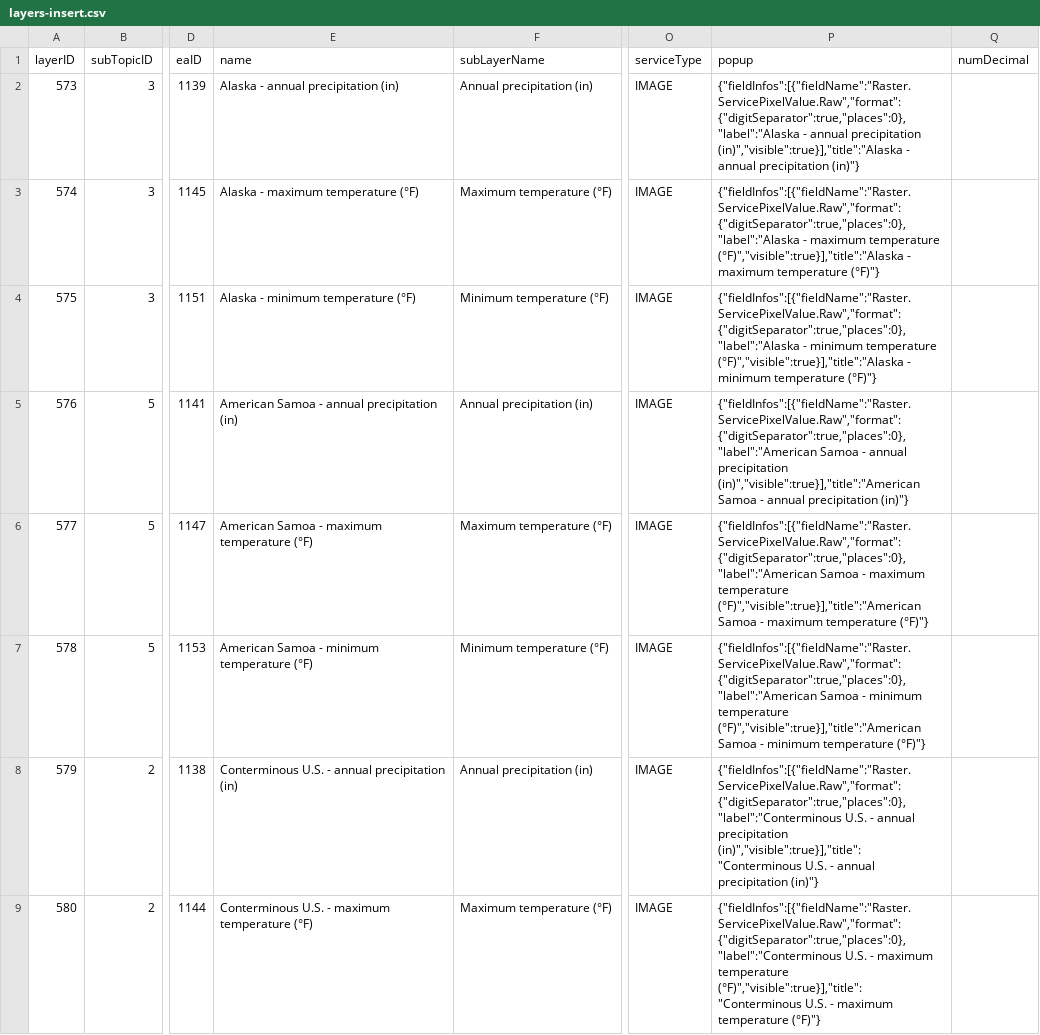
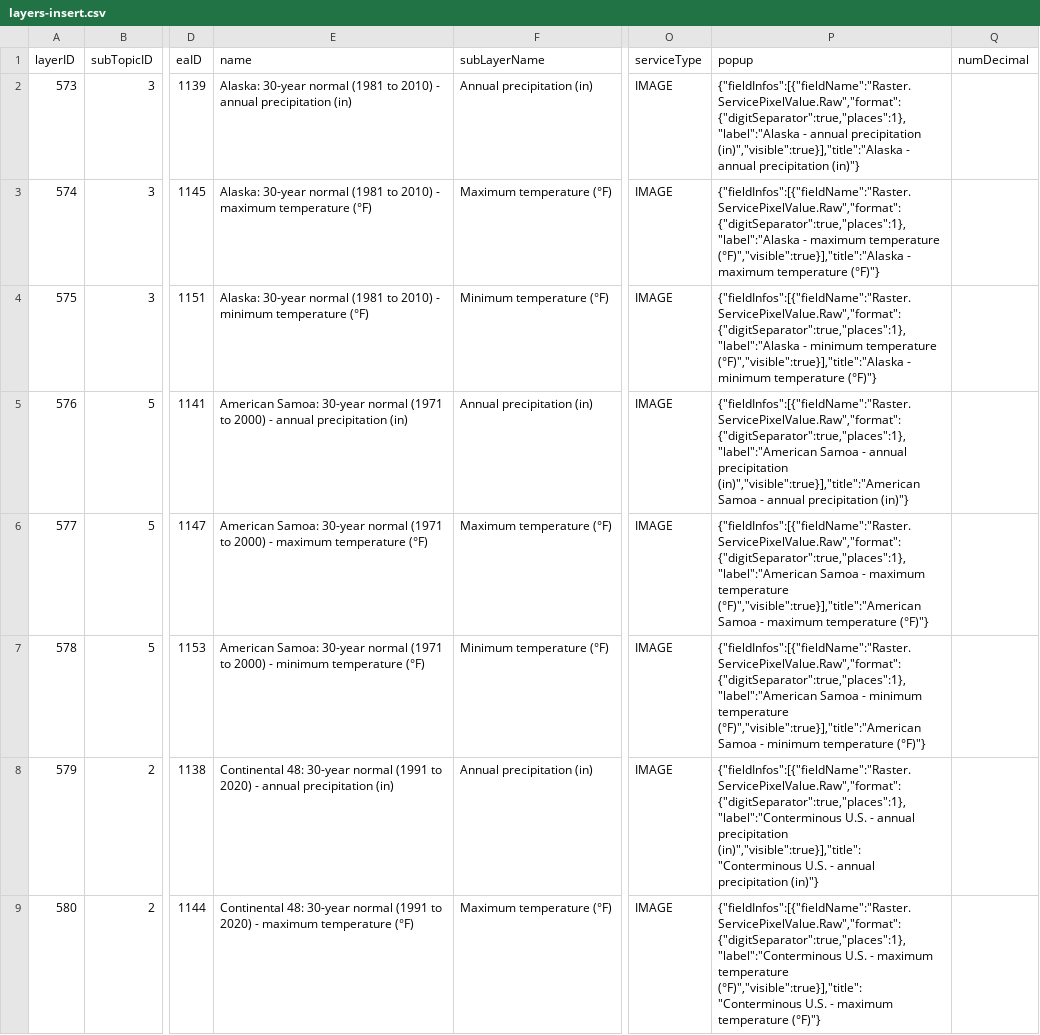
Before and after one commit to USEPA/EnviroAtlas_DB, a CSV file: changes/local/49-Add_PRISM_layers/layers-insert.csv, drawn as a sheet; only a part is shown, gaps mark what is left out; the diff covers the shown part only; the diff names each change by its address in the sheet, - before the commit and + after, or states it on an @@ line.

Commit message:
Edit names for legend, sublayer name, and popup decimal places.

```diff
--- a/changes/local/49-Add_PRISM_layers/layers-insert.csv
+++ b/changes/local/49-Add_PRISM_layers/layers-insert.csv
-E2 (name): Alaska - annual…
+E2 (name): Alaska: 30-year normal (1981 to 2010) - annual…
-P2 (popup): {"fieldInfos":[{"fieldName":"Raster.ServicePixelValue.Raw","format":{"digitSeparator":true,"places":0},"label":"Alaska - annual…
+P2 (popup): {"fieldInfos":[{"fieldName":"Raster.ServicePixelValue.Raw","format":{"digitSeparator":true,"places":1},"label":"Alaska - annual…
-E3 (name): Alaska - maximum…
+E3 (name): Alaska: 30-year normal (1981 to 2010) - maximum…
-P3 (popup): {"fieldInfos":[{"fieldName":"Raster.ServicePixelValue.Raw","format":{"digitSeparator":true,"places":0},"label":"Alaska - maximum…
+P3 (popup): {"fieldInfos":[{"fieldName":"Raster.ServicePixelValue.Raw","format":{"digitSeparator":true,"places":1},"label":"Alaska - maximum…
-E4 (name): Alaska - minimum…
+E4 (name): Alaska: 30-year normal (1981 to 2010) - minimum…
-P4 (popup): {"fieldInfos":[{"fieldName":"Raster.ServicePixelValue.Raw","format":{"digitSeparator":true,"places":0},"label":"Alaska - minimum…
+P4 (popup): {"fieldInfos":[{"fieldName":"Raster.ServicePixelValue.Raw","format":{"digitSeparator":true,"places":1},"label":"Alaska - minimum…
-E5 (name): American Samoa - annual…
+E5 (name): American Samoa: 30-year normal (1971 to 2000) - annual…
-P5 (popup): {"fieldInfos":[{"fieldName":"Raster.ServicePixelValue.Raw","format":{"digitSeparator":true,"places":0},"label":"American Samoa -…
+P5 (popup): {"fieldInfos":[{"fieldName":"Raster.ServicePixelValue.Raw","format":{"digitSeparator":true,"places":1},"label":"American Samoa -…
-E6 (name): American Samoa - maximum…
+E6 (name): American Samoa: 30-year normal (1971 to 2000) - maximum…
-P6 (popup): {"fieldInfos":[{"fieldName":"Raster.ServicePixelValue.Raw","format":{"digitSeparator":true,"places":0},"label":"American Samoa -…
+P6 (popup): {"fieldInfos":[{"fieldName":"Raster.ServicePixelValue.Raw","format":{"digitSeparator":true,"places":1},"label":"American Samoa -…
-E7 (name): American Samoa - minimum…
+E7 (name): American Samoa: 30-year normal (1971 to 2000) - minimum…
-P7 (popup): {"fieldInfos":[{"fieldName":"Raster.ServicePixelValue.Raw","format":{"digitSeparator":true,"places":0},"label":"American Samoa -…
+P7 (popup): {"fieldInfos":[{"fieldName":"Raster.ServicePixelValue.Raw","format":{"digitSeparator":true,"places":1},"label":"American Samoa -…
-E8 (name): Conterminous U.S. - annual…
+E8 (name): Continental 48: 30-year normal (1991 to 2020) - annual…
-P8 (popup): {"fieldInfos":[{"fieldName":"Raster.ServicePixelValue.Raw","format":{"digitSeparator":true,"places":0},"label":"Conterminous U.S. -…
+P8 (popup): {"fieldInfos":[{"fieldName":"Raster.ServicePixelValue.Raw","format":{"digitSeparator":true,"places":1},"label":"Conterminous U.S. -…
-E9 (name): Conterminous U.S. - maximum…
+E9 (name): Continental 48: 30-year normal (1991 to 2020) - maximum…
-P9 (popup): {"fieldInfos":[{"fieldName":"Raster.ServicePixelValue.Raw","format":{"digitSeparator":true,"places":0},"label":"Conterminous U.S. -…
+P9 (popup): {"fieldInfos":[{"fieldName":"Raster.ServicePixelValue.Raw","format":{"digitSeparator":true,"places":1},"label":"Conterminous U.S. -…
```
Also changed, not shown: 14 edited cells elsewhere in this file, changes/local/49-Add_PRISM_layers/subtopics-insert.csv.
